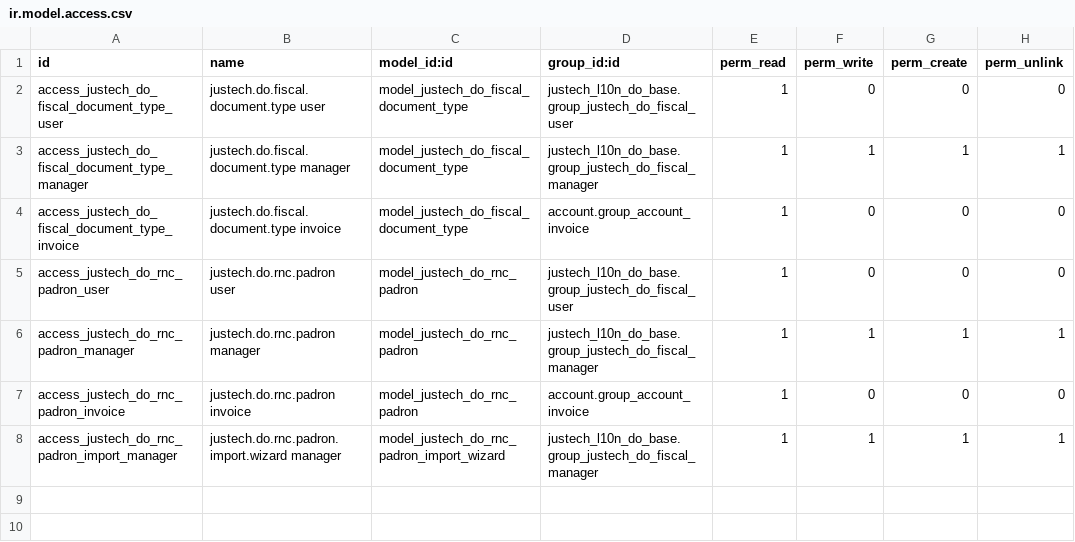
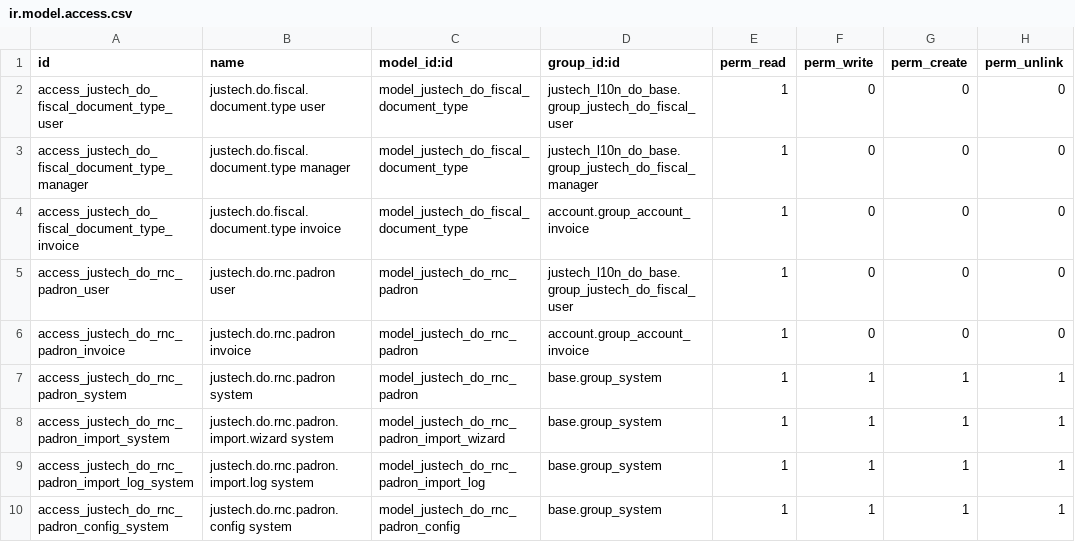
Before and after one commit to faustosantana/justech, a CSV file: custom/justech_l10n_do_base/security/ir.model.access.csv, drawn as a sheet.

```diff
--- a/custom/justech_l10n_do_base/security/ir.model.access.csv
+++ b/custom/justech_l10n_do_base/security/ir.model.access.csv
@@ -2,7 +2,9 @@ id,name,model_id:id,group_id:id,perm_read,perm_write,perm_create,perm_unlink
 access_justech_do_fiscal_document_type_user,justech.do.fiscal.document.type user,model_justech_do_fiscal_document_type,justech_l10n_do_base.group_justech_do_fiscal_user,1,0,0,0
-access_justech_do_fiscal_document_type_manager,justech.do.fiscal.document.type manager,model_justech_do_fiscal_document_type,justech_l10n_do_base.group_justech_do_fiscal_manager,1,1,1,1
+access_justech_do_fiscal_document_type_manager,justech.do.fiscal.document.type manager,model_justech_do_fiscal_document_type,justech_l10n_do_base.group_justech_do_fiscal_manager,1,0,0,0
 access_justech_do_fiscal_document_type_invoice,justech.do.fiscal.document.type invoice,model_justech_do_fiscal_document_type,account.group_account_invoice,1,0,0,0
 access_justech_do_rnc_padron_user,justech.do.rnc.padron user,model_justech_do_rnc_padron,justech_l10n_do_base.group_justech_do_fiscal_user,1,0,0,0
-access_justech_do_rnc_padron_manager,justech.do.rnc.padron manager,model_justech_do_rnc_padron,justech_l10n_do_base.group_justech_do_fiscal_manager,1,1,1,1
 access_justech_do_rnc_padron_invoice,justech.do.rnc.padron invoice,model_justech_do_rnc_padron,account.group_account_invoice,1,0,0,0
-access_justech_do_rnc_padron_import_manager,justech.do.rnc.padron.import.wizard manager,model_justech_do_rnc_padron_import_wizard,justech_l10n_do_base.group_justech_do_fiscal_manager,1,1,1,1
+access_justech_do_rnc_padron_system,justech.do.rnc.padron system,model_justech_do_rnc_padron,base.group_system,1,1,1,1
+access_justech_do_rnc_padron_import_system,justech.do.rnc.padron.import.wizard system,model_justech_do_rnc_padron_import_wizard,base.group_system,1,1,1,1
+access_justech_do_rnc_padron_import_log_system,justech.do.rnc.padron.import.log system,model_justech_do_rnc_padron_import_log,base.group_system,1,1,1,1
+access_justech_do_rnc_padron_config_system,justech.do.rnc.padron.config system,model_justech_do_rnc_padron_config,base.group_system,1,1,1,1
```
Also changed, not shown: custom/justech_fiscal_admin/security/ir.model.access.csv, 32 other files.
